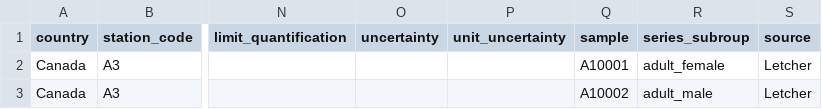
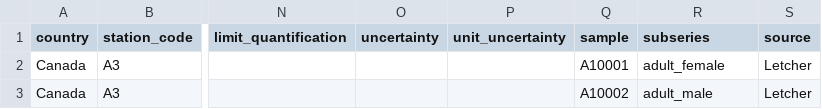
Before and after one commit to osparcomm/HARSAT, a CSV file: data/example_external_data/AMAP_external_data_new_data_only_CAN_PolarBear.csv, drawn as a sheet; only a part is shown, gaps mark what is left out; the diff names each change by its address in the sheet, - before the commit and + after, or states it on an @@ line.

```diff
--- a/data/example_external_data/AMAP_external_data_new_data_only_CAN_PolarBear.csv
+++ b/data/example_external_data/AMAP_external_data_new_data_only_CAN_PolarBear.csv
-R1: series_subroup
+R1: subseries
```
Also changed, not shown: data/example_external_data/AMAP_external_data_new_data_only_CAN_MarineMammals.csv, 9 other files.
